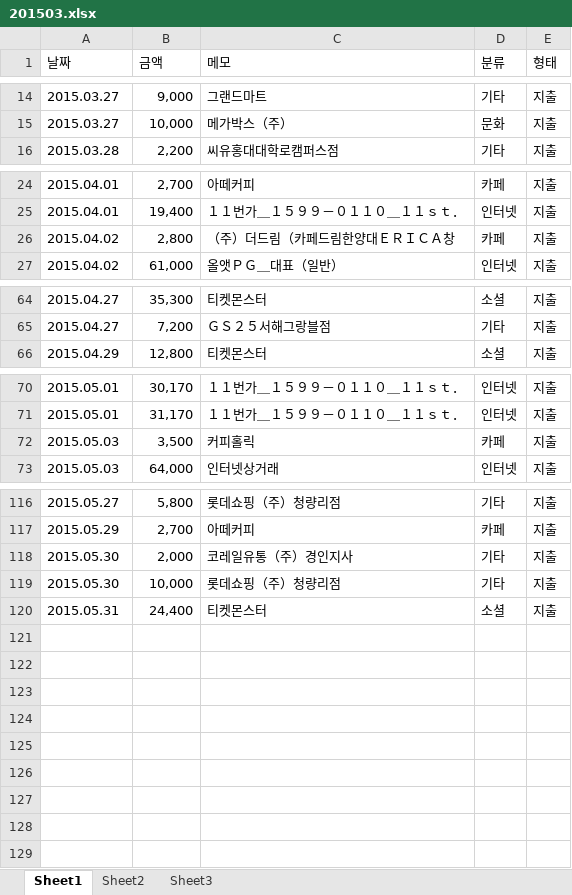
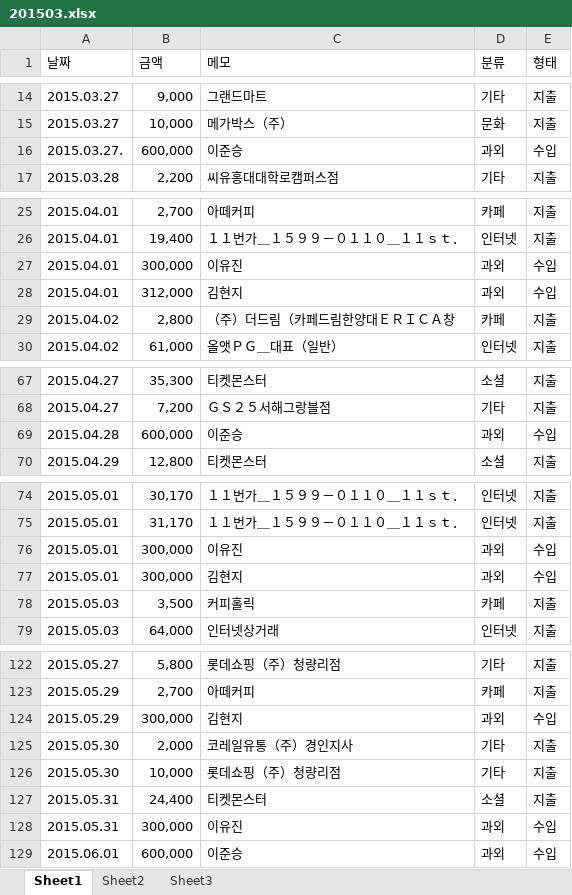
Before and after one commit to eununu/HU_2_Final_Project_MoneyBook, an Excel workbook: MoneyBook/201503.xlsx, sheet Sheet1, drawn as a sheet; only a part is shown, gaps mark what is left out; values as stored, in another font and other column widths than the file's, no borders; the diff names each change by its address in the sheet, - before the commit and + after, or states it on an @@ line.

```diff
--- a/MoneyBook/201503.xlsx (sheet Sheet1)
+++ b/MoneyBook/201503.xlsx (sheet Sheet1)
+row 16: 2015.03.27. | 600,000 | 이준승 | 과외 | 수입
+row 27: 2015.04.01 | 300,000 | 이유진 | 과외 | 수입
+row 28: 2015.04.01 | 312,000 | 김현지 | 과외 | 수입
+row 69: 2015.04.28 | 600,000 | 이준승 | 과외 | 수입
+row 76: 2015.05.01 | 300,000 | 이유진 | 과외 | 수입
+row 77: 2015.05.01 | 300,000 | 김현지 | 과외 | 수입
+row 124: 2015.05.29 | 300,000 | 김현지 | 과외 | 수입
+row 128: 2015.05.31 | 300,000 | 이유진 | 과외 | 수입
+row 129: 2015.06.01 | 600,000 | 이준승 | 과외 | 수입
```
Also changed, not shown: 5 other files.
